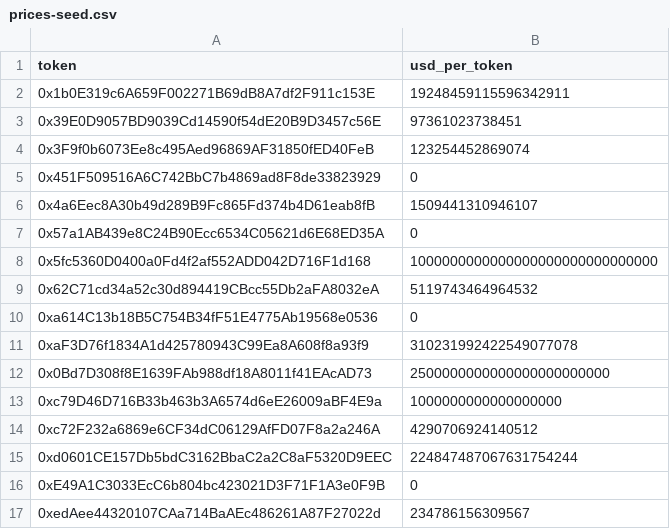
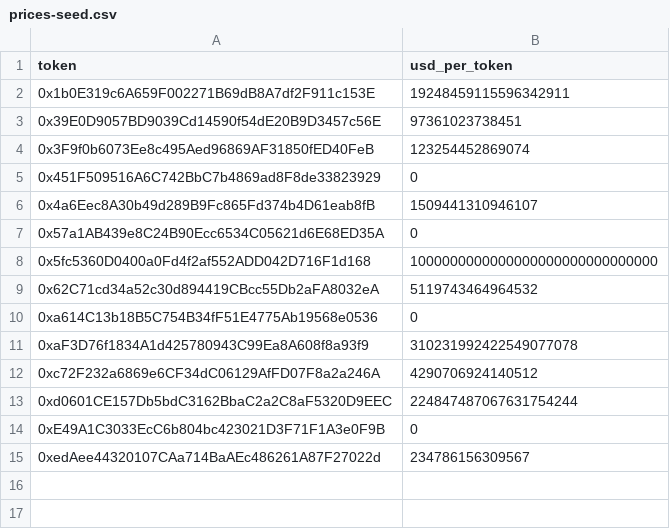
Before and after one commit to Nitronuel/ArbitragexMEV, a CSV file: data/prices-seed.csv, drawn as a sheet.

Commit message:
fix(shadow-bot): reject implausible USD price rows + remove planted native price
The 2026-08-16 session hand-planted two rows into data/prices-seed.csv
(native 0x0Bd7=2.5e24 and 0xc79D=1e18) that derive-prices never produced.
native=2.5e24 (~$2.5M/token at 18 decimals) silently over-gated every
native-anchored pair: the canary7 full-catalog window logged 6,884
AboveThreshold rows at $300-scale USD when the underlying skew is ~0.02%.
Because gross and input both scale by usd_per_token, a profit-ratio check
cannot catch this - the bound must reject the price value itself.

- gaps::load_prices: reject nonzero usd_per_token above
  MAX_USD_PER_TOKEN=1e24 (~$2.5M/whole token at 18 dec) for non-USDG
  tokens, so a bad price can never flip quotes to AboveThreshold. USDG's
  1e30 anchor pin ($1 at 6 decimals) is exempted by construction.
- data/prices-seed.csv: drop the two hand-planted rows, restoring native to
  the documented $1 reference fallback (2026-08-10 decision: native is
  never derived - its USDG/WETH legs never trade on RHC).
- New tests: implausible-row rejection, USDG pin acceptance.

The canary7 window stopped at 2026-08-16 after  rows proved invalid;
90s smoke on corrected prices returns gated=0 before the relaunch.

```diff
--- a/data/prices-seed.csv
+++ b/data/prices-seed.csv
@@ -11,4 +11,2 @@ token,usd_per_token
 0xaF3D76f1834A1d425780943C99Ea8A608f8a93f9,310231992422549077078
-0x0Bd7D308f8E1639FAb988df18A8011f41EAcAD73,2500000000000000000000000
-0xc79D46D716B33b463b3A6574d6eE26009aBF4E9a,1000000000000000000
 0xc72F232a6869e6CF34dC06129AfFD07F8a2a246A,4290706924140512
```
Also changed, not shown: 1 other file.
